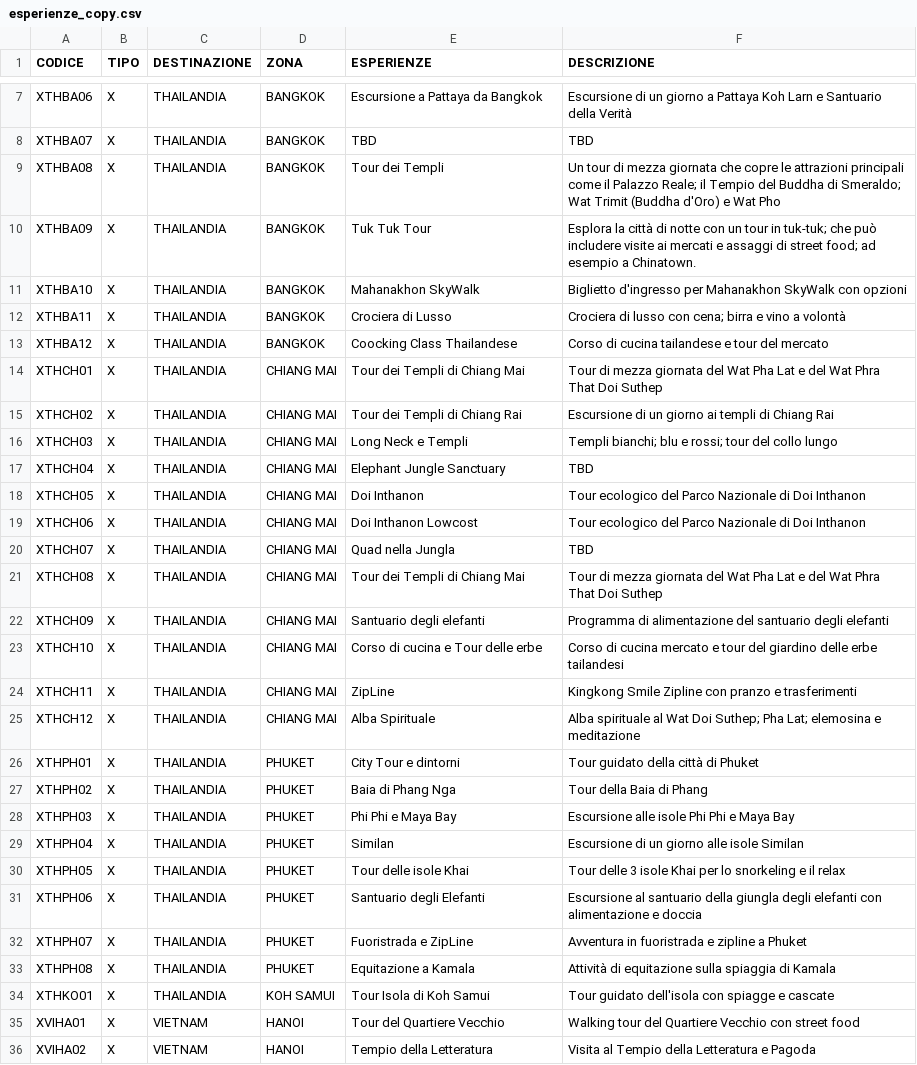
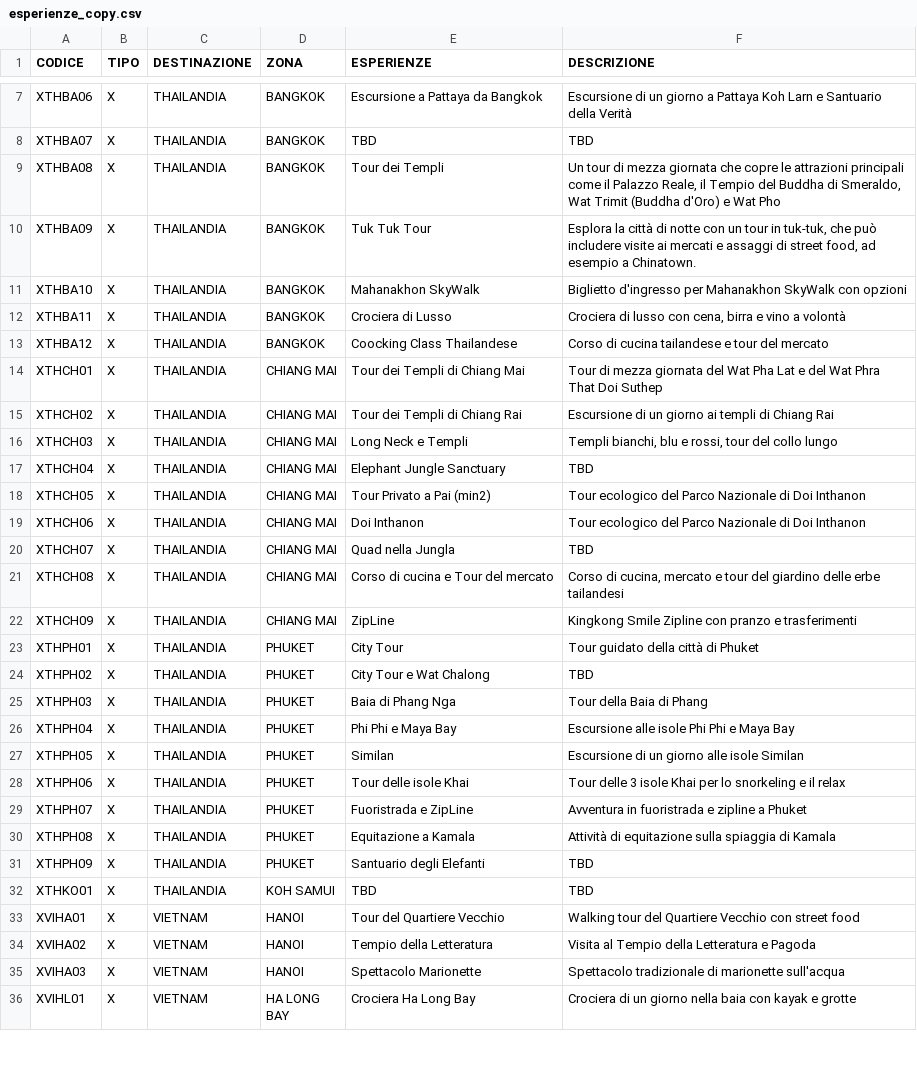
Before and after one commit to SBAM-soft/trave-crew-v.2, a CSV file: public/data/esperienze_copy.csv, drawn as a sheet; only a part is shown, gaps mark what is left out; the shorter side is filled out with more unchanged rows; the diff covers the shown part only.

```diff
--- a/public/data/esperienze_copy.csv
+++ b/public/data/esperienze_copy.csv
@@ -8,6 +8,6 @@ XTHBA06,X,THAILANDIA,BANGKOK,Escursione a Pattaya da Bangkok,Escursione di un gi
 XTHBA07,X,THAILANDIA,BANGKOK,TBD,TBD
-XTHBA08,X,THAILANDIA,BANGKOK,Tour dei Templi,Un tour di mezza giornata che copre le attrazioni principali come il Palazzo Reale; il Tempio del Buddha di Smeraldo; Wat Trimit (Buddha d'Oro) e Wat Pho
-XTHBA09,X,THAILANDIA,BANGKOK,Tuk Tuk Tour,Esplora la città di notte con un tour in tuk-tuk; che può includere visite ai mercati e assaggi di street food; ad esempio a Chinatown.
+XTHBA08,X,THAILANDIA,BANGKOK,Tour dei Templi,"Un tour di mezza giornata che copre le attrazioni principali come il Palazzo Reale, il Tempio del Buddha di Smeraldo, Wat Trimit (Buddha d'Oro) e Wat Pho"
+XTHBA09,X,THAILANDIA,BANGKOK,Tuk Tuk Tour,"Esplora la città di notte con un tour in tuk-tuk, che può includere visite ai mercati e assaggi di street food, ad esempio a Chinatown. "
 XTHBA10,X,THAILANDIA,BANGKOK,Mahanakhon SkyWalk,Biglietto d'ingresso per Mahanakhon SkyWalk con opzioni
-XTHBA11,X,THAILANDIA,BANGKOK,Crociera di Lusso,Crociera di lusso con cena; birra e vino a volontà
+XTHBA11,X,THAILANDIA,BANGKOK,Crociera di Lusso,"Crociera di lusso con cena, birra e vino a volontà"
 XTHBA12,X,THAILANDIA,BANGKOK,Coocking Class Thailandese,Corso di cucina tailandese e tour del mercato
@@ -15,21 +15,19 @@ XTHCH01,X,THAILANDIA,CHIANG MAI,Tour dei Templi di Chiang Mai,Tour di mezza gior
 XTHCH02,X,THAILANDIA,CHIANG MAI,Tour dei Templi di Chiang Rai,Escursione di un giorno ai templi di Chiang Rai
-XTHCH03,X,THAILANDIA,CHIANG MAI,Long Neck e Templi,Templi bianchi; blu e rossi; tour del collo lungo
+XTHCH03,X,THAILANDIA,CHIANG MAI,Long Neck e Templi,"Templi bianchi, blu e rossi, tour del collo lungo"
 XTHCH04,X,THAILANDIA,CHIANG MAI,Elephant Jungle Sanctuary,TBD
-XTHCH05,X,THAILANDIA,CHIANG MAI,Doi Inthanon,Tour ecologico del Parco Nazionale di Doi Inthanon
-XTHCH06,X,THAILANDIA,CHIANG MAI,Doi Inthanon Lowcost,Tour ecologico del Parco Nazionale di Doi Inthanon
+XTHCH05,X,THAILANDIA,CHIANG MAI,Tour Privato a Pai (min2),Tour ecologico del Parco Nazionale di Doi Inthanon
+XTHCH06,X,THAILANDIA,CHIANG MAI,Doi Inthanon,Tour ecologico del Parco Nazionale di Doi Inthanon
 XTHCH07,X,THAILANDIA,CHIANG MAI,Quad nella Jungla,TBD
-XTHCH08,X,THAILANDIA,CHIANG MAI,Tour dei Templi di Chiang Mai,Tour di mezza giornata del Wat Pha Lat e del Wat Phra That Doi Suthep
-XTHCH09,X,THAILANDIA,CHIANG MAI,Santuario degli elefanti,Programma di alimentazione del santuario degli elefanti
-XTHCH10,X,THAILANDIA,CHIANG MAI,Corso di cucina e Tour delle erbe,Corso di cucina mercato e tour del giardino delle erbe tailandesi
-XTHCH11,X,THAILANDIA,CHIANG MAI,ZipLine,Kingkong Smile Zipline con pranzo e trasferimenti
-XTHCH12,X,THAILANDIA,CHIANG MAI,Alba Spirituale,Alba spirituale al Wat Doi Suthep; Pha Lat; elemosina e meditazione
-XTHPH01,X,THAILANDIA,PHUKET,City Tour e dintorni,Tour guidato della città di Phuket
-XTHPH02,X,THAILANDIA,PHUKET,Baia di Phang Nga,Tour della Baia di Phang
-XTHPH03,X,THAILANDIA,PHUKET,Phi Phi e Maya Bay,Escursione alle isole Phi Phi e Maya Bay
-XTHPH04,X,THAILANDIA,PHUKET,Similan,Escursione di un giorno alle isole Similan
-XTHPH05,X,THAILANDIA,PHUKET,Tour delle isole Khai,Tour delle 3 isole Khai per lo snorkeling e il relax
-XTHPH06,X,THAILANDIA,PHUKET,Santuario degli Elefanti,Escursione al santuario della giungla degli elefanti con alimentazione e doccia
+XTHCH08,X,THAILANDIA,CHIANG MAI,Corso di cucina e Tour del mercato,"Corso di cucina, mercato e tour del giardino delle erbe tailandesi"
+XTHCH09,X,THAILANDIA,CHIANG MAI,ZipLine,Kingkong Smile Zipline con pranzo e trasferimenti
+XTHPH01,X,THAILANDIA,PHUKET,City Tour,Tour guidato della città di Phuket
+XTHPH02,X,THAILANDIA,PHUKET,City Tour e Wat Chalong,TBD
+XTHPH03,X,THAILANDIA,PHUKET,Baia di Phang Nga,Tour della Baia di Phang
+XTHPH04,X,THAILANDIA,PHUKET,Phi Phi e Maya Bay ,Escursione alle isole Phi Phi e Maya Bay
+XTHPH05,X,THAILANDIA,PHUKET,Similan,Escursione di un giorno alle isole Similan
+XTHPH06,X,THAILANDIA,PHUKET,Tour delle isole Khai,Tour delle 3 isole Khai per lo snorkeling e il relax
 XTHPH07,X,THAILANDIA,PHUKET,Fuoristrada e ZipLine,Avventura in fuoristrada e zipline a Phuket
 XTHPH08,X,THAILANDIA,PHUKET,Equitazione a Kamala,Attività di equitazione sulla spiaggia di Kamala
-XTHKO01,X,THAILANDIA,KOH SAMUI,Tour Isola di Koh Samui,Tour guidato dell'isola con spiagge e cascate
+XTHPH09,X,THAILANDIA,PHUKET,Santuario degli Elefanti,TBD
+XTHKO01,X,THAILANDIA,KOH SAMUI,TBD,TBD
 XVIHA01,X,VIETNAM,HANOI,Tour del Quartiere Vecchio,Walking tour del Quartiere Vecchio con street food
```
Also changed, not shown: 25 edited cells elsewhere in this file, public/data/costi_accessori_tech.csv, public/data/esperienze_tech.csv, 17 other files.
